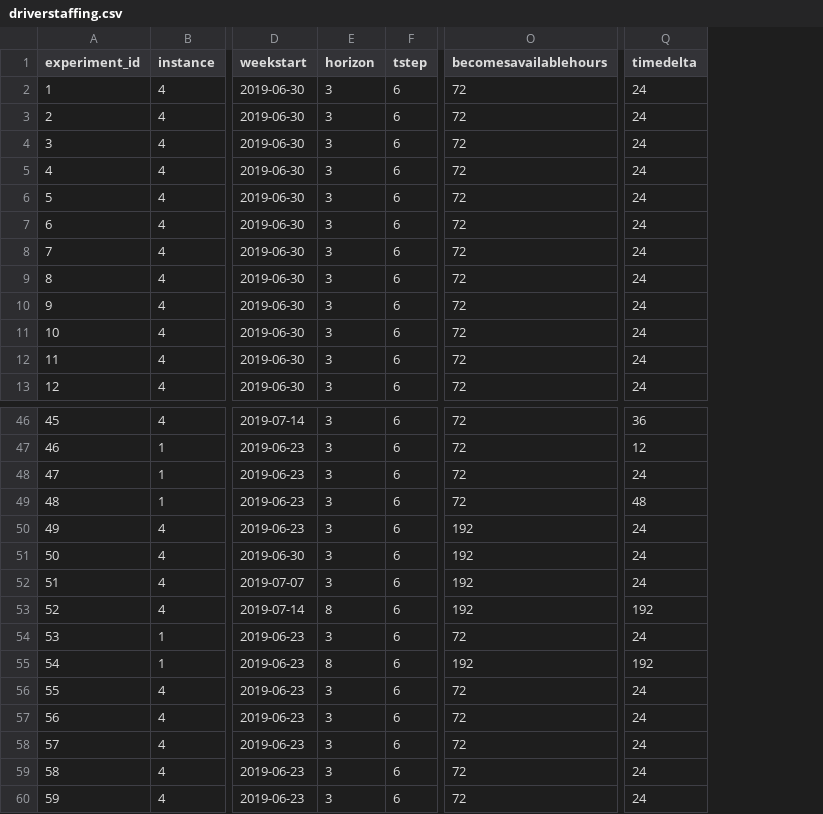
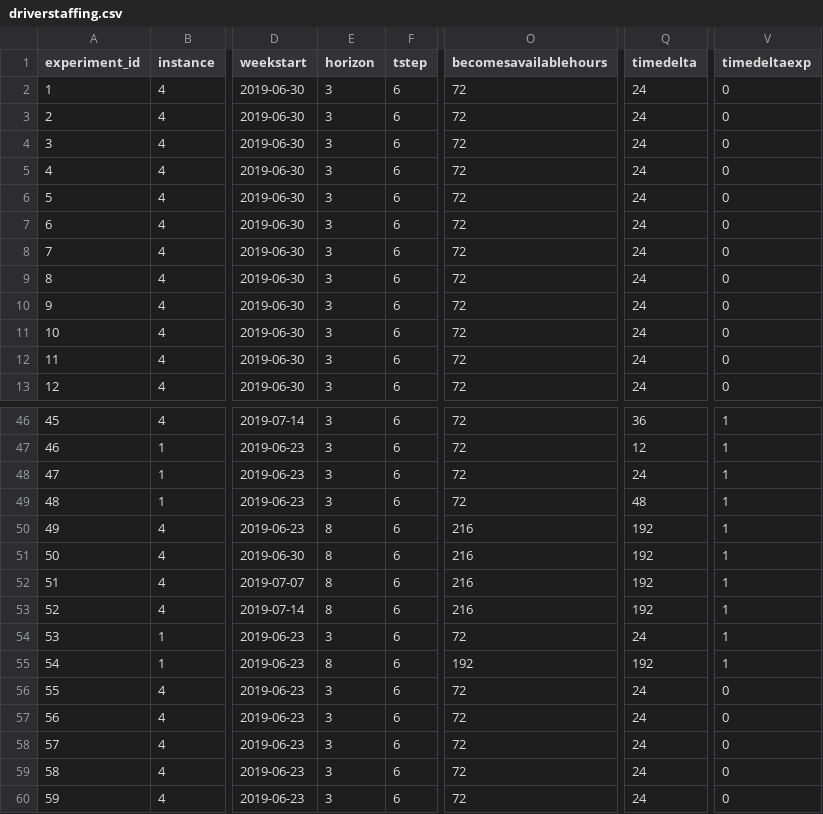
Before and after one commit to alexschmid3/relaylogistics, a CSV file: data/driverstaffing.csv, drawn as a sheet; only a part is shown, gaps mark what is left out; the diff names each change by its address in the sheet, - before the commit and + after, or states it on an @@ line.

Commit message:
Time delta experiments for true optimum

```diff
--- a/data/driverstaffing.csv
+++ b/data/driverstaffing.csv
+column V (timedeltaexp), rows 2-13: all 0; rows 46-60: 1 | 1 | 1 | 1 | 1 | 1 | 1 | 1 | 1 | 1 | 0 | 0 | 0 | 0 | 0
-E50:E52 (horizon): 3
+E50:E52 (horizon): 8
-O50:O53 (becomesavailablehours): 192
+O50:O53 (becomesavailablehours): 216
-Q50:Q52 (timedelta): 24
+Q50:Q52 (timedelta): 192
```
Also changed, not shown: 6 other files.
